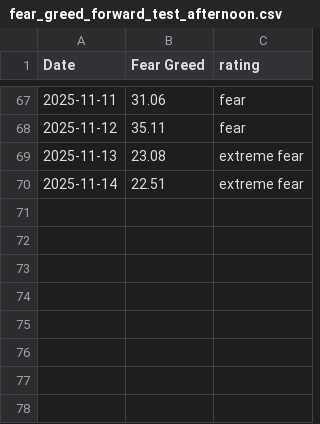
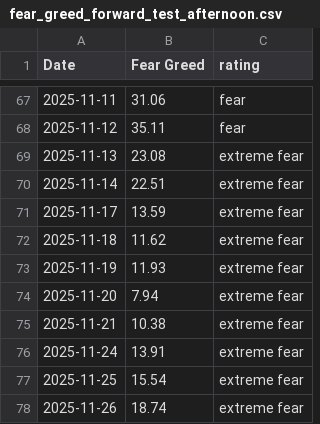
Before and after one commit to Vatmuri2/feargreed, a CSV file: datasets/fear_greed_forward_test_afternoon.csv, drawn as a sheet; only a part is shown, gaps mark what is left out; the diff names each change by its address in the sheet, - before the commit and + after, or states it on an @@ line.

```diff
--- a/datasets/fear_greed_forward_test_afternoon.csv
+++ b/datasets/fear_greed_forward_test_afternoon.csv
+row 71: 2025-11-17 | 13.59 | extreme fear
+row 72: 2025-11-18 | 11.62 | extreme fear
+row 73: 2025-11-19 | 11.93 | extreme fear
+row 74: 2025-11-20 | 7.94 | extreme fear
+row 75: 2025-11-21 | 10.38 | extreme fear
+row 76: 2025-11-24 | 13.91 | extreme fear
+row 77: 2025-11-25 | 15.54 | extreme fear
+row 78: 2025-11-26 | 18.74 | extreme fear
```
Also changed, not shown: datasets/fear_greed_forward_test_morning.csv, trading_log_BOD.csv, 7 other files.
